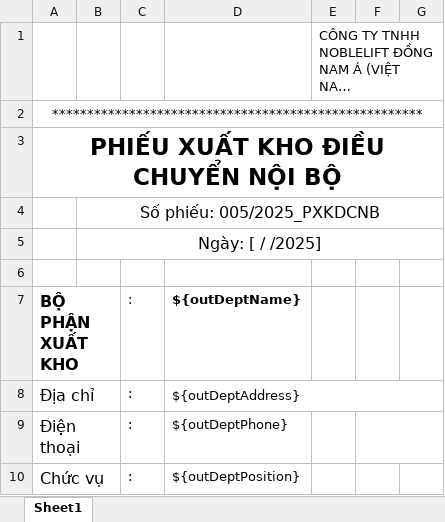
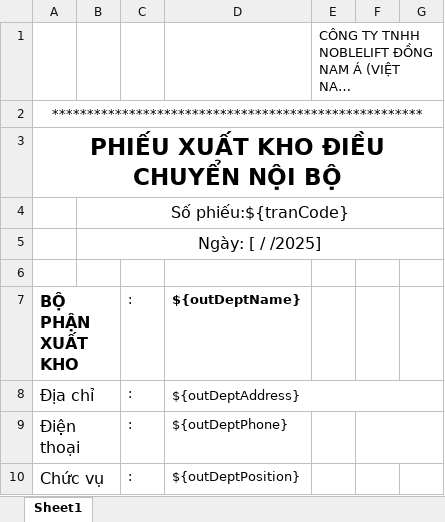
Before and after one commit to huunam662/logistics, an Excel workbook: src/main/resources/report_templates/PXKDCNB.xlsx, sheet Sheet1, drawn as a sheet; only a part is shown; long unchanged cells end in …; values as stored, in another font and other column widths than the file's, no borders; charts and pictures not drawn; the diff names each change by its address in the sheet, - before the commit and + after, or states it on an @@ line.

Commit message:
Thêm số phiếu cho Phiếu DCNB

```diff
--- a/src/main/resources/report_templates/PXKDCNB.xlsx (sheet Sheet1)
+++ b/src/main/resources/report_templates/PXKDCNB.xlsx (sheet Sheet1)
-B4: Số phiếu: 005/2025_PXKDCNB
+B4: Số phiếu:${tranCode}
```
Also changed, not shown: 2 other files.
